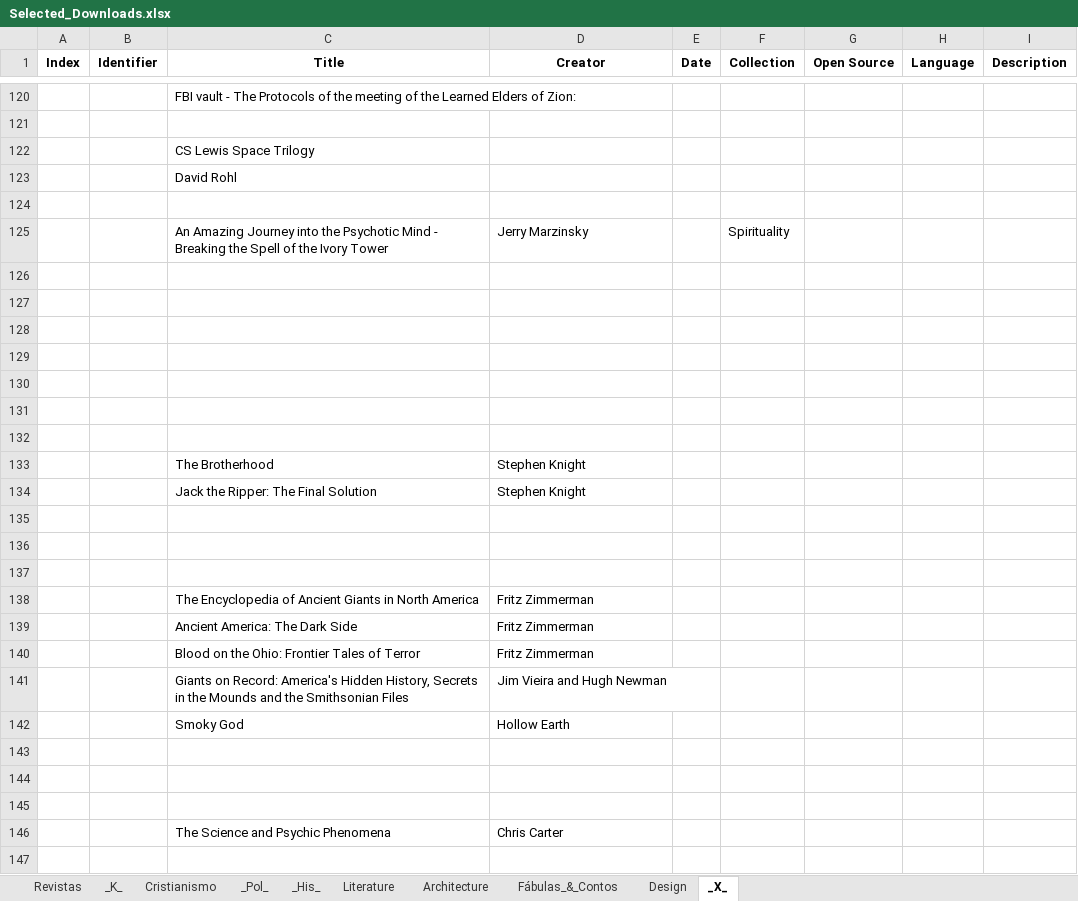
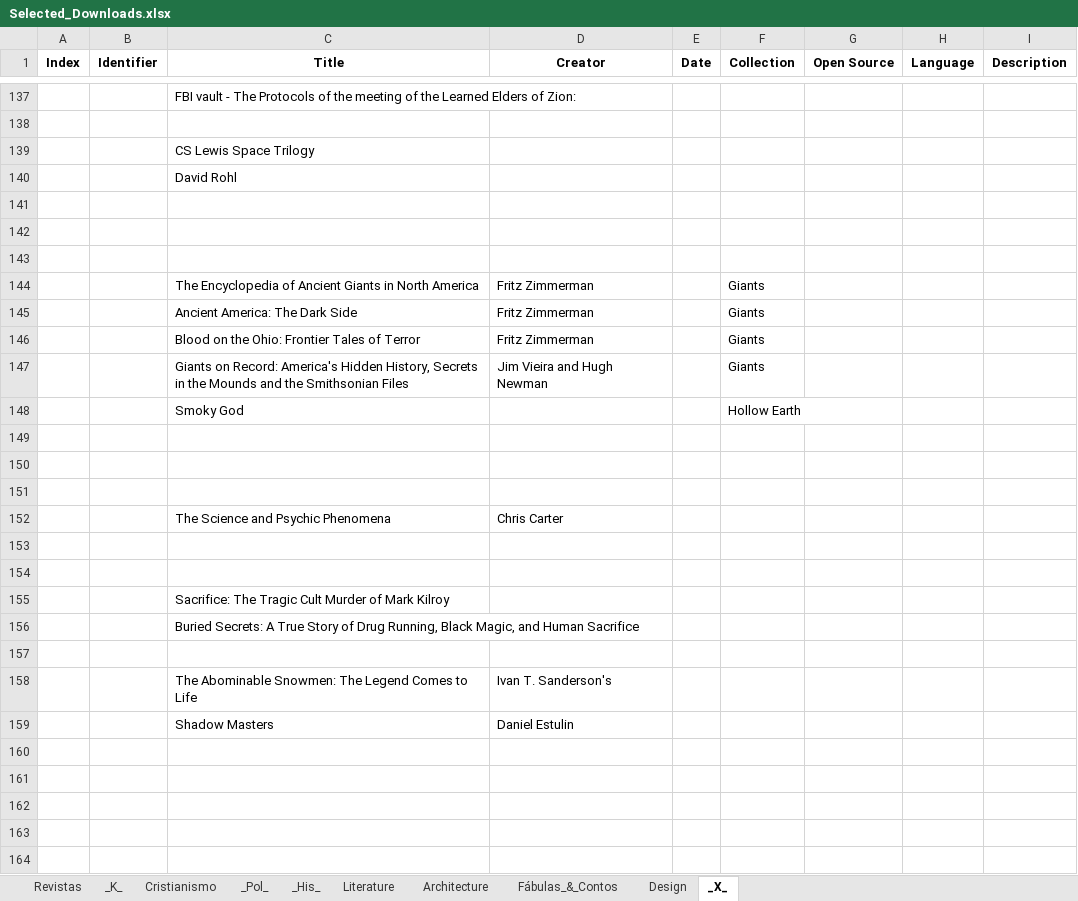
Before and after one commit to GabrielCalheiros/Archive-Skrapper, an Excel workbook: Selected_Downloads.xlsx, sheet _X_, drawn as a sheet; only a part is shown, gaps mark what is left out; the shorter side is filled out with more unchanged rows; values as stored, in another font and other column widths than the file's, no borders; removed rows and columns are numbered as before the commit, all else as after; the diff covers the shown part only; the diff names each change by its address in the sheet, - before the commit and + after, or states it on an @@ line.

Commit message:
curva abc - janela de tempo 2

```diff
--- a/Selected_Downloads.xlsx (sheet _X_)
+++ b/Selected_Downloads.xlsx (sheet _X_)
@@ row 125 moved to row 97: An Amazing Journey into the Psychotic Mi… @@
-row 128: (empty)
-row 129: (empty)
-row 130: (empty)
-row 131: (empty)
-row 132: (empty)
-row 133:  |  | The Brotherhood | Stephen Knight
-row 134:  |  | Jack the Ripper: The Final Solution | Stephen Knight
-row 135: (empty)
-row 136: (empty)
-row 137: (empty)
-F144:F147 (Collection): (empty)
+F144:F147 (Collection): Giants
-D148 (Creator): Hollow Earth
+D148 (Creator): (empty)
-F148 (Collection): (empty)
+F148 (Collection): Hollow Earth
```
Also changed, not shown: 16 added rows and 16 removed rows elsewhere in this sheet.
